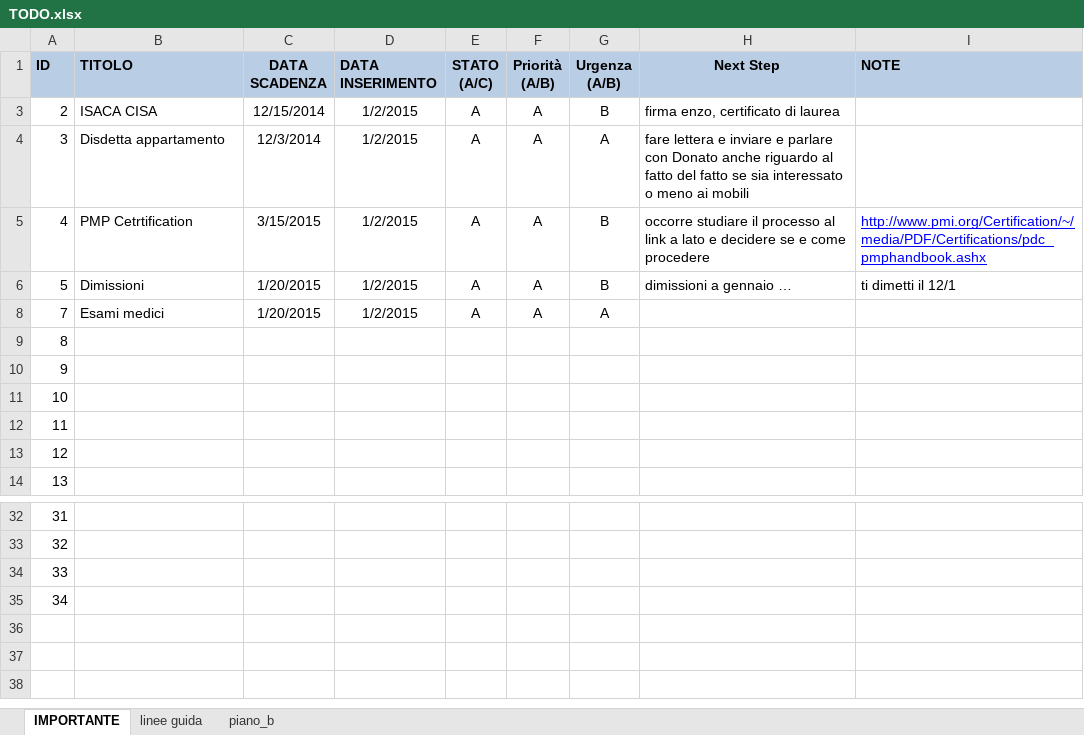
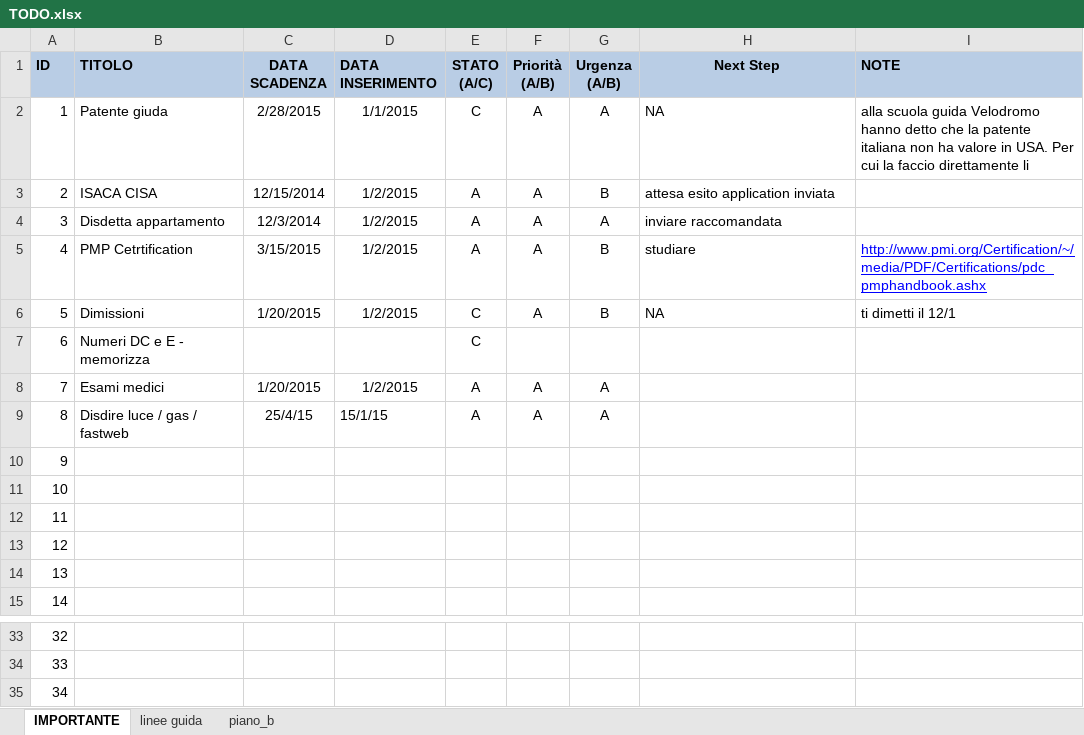
Before and after one commit to gtesei/fast-furious, an Excel workbook: gino_lisa_hb/TODO.xlsx, sheet IMPORTANTE, drawn as a sheet; only a part is shown, gaps mark what is left out; values as stored, in another font and other column widths than the file's, no borders; removed rows and columns are numbered as before the commit, all else as after; the diff names each change by its address in the sheet, - before the commit and + after, or states it on an @@ line.

Commit message:
..

```diff
--- a/gino_lisa_hb/TODO.xlsx (sheet IMPORTANTE)
+++ b/gino_lisa_hb/TODO.xlsx (sheet IMPORTANTE)
+row 2: 1 | Patente giuda | 2/28/2015 | 1/1/2015 | C | A | A | NA | alla scuola guida Velodromo hanno detto che la patente italiana non ha valore in USA. Per cui la faccio direttamente li
-H3 (Next Step): firma enzo, certificato di laurea
+H3 (Next Step): attesa esito application inviata
-H4 (Next Step): fare lettera e inviare e parlare con Donato anche riguardo al fatto del fatto se sia interessato o meno ai mobili
+H4 (Next Step): inviare raccomandata
-H5 (Next Step): occorre studiare il processo al link a lato e decidere se e come procedere
+H5 (Next Step): studiare
-E6 (STATO (A/C)): A
+E6 (STATO (A/C)): C
-H6 (Next Step): dimissioni a gennaio …
+H6 (Next Step): NA
@@ row 7 unhidden: 6 | Numeri DC e E - memorizza |  |  | C @@
+row 9: 8 | Disdire luce / gas / fastweb | 25/4/15 | 15/1/15 | A | A | A
@@ column A (ID) renumbered between rows 10 and 35 @@
-row 35: 34
```
Also changed, not shown: hidden cells.
